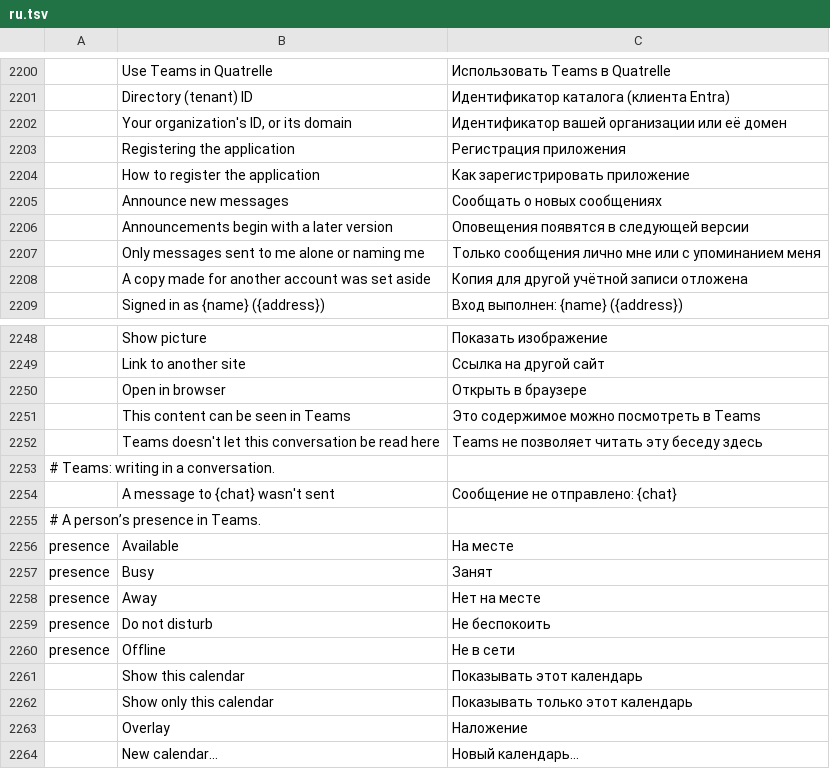
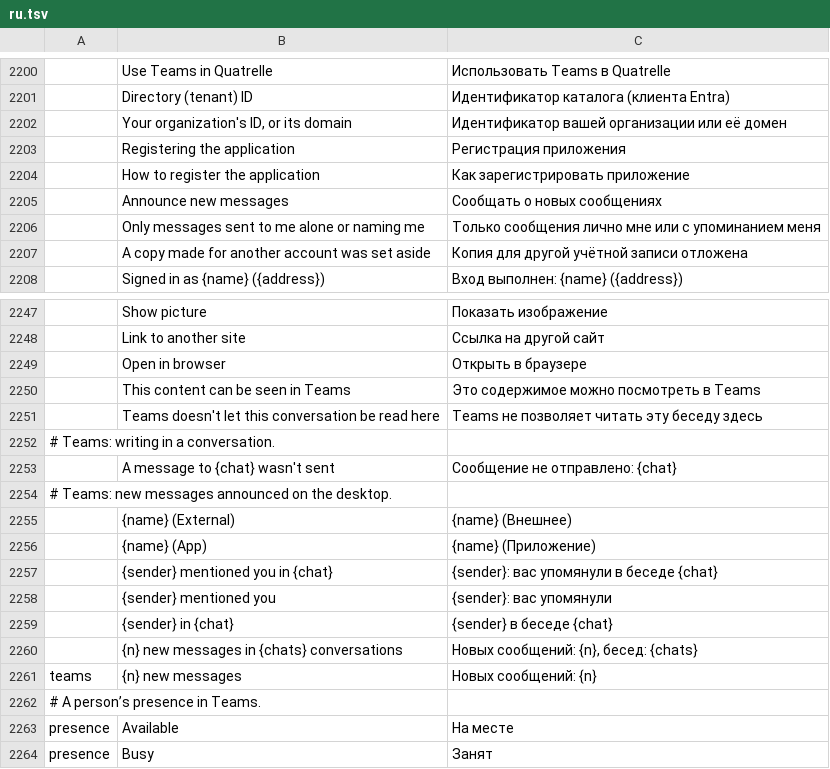
Before and after one commit to dgaudin/quatrelle, a TSV file: crates/ui-egui/src/i18n/ru.tsv, drawn as a sheet; only a part is shown, gaps mark what is left out; the shorter side is filled out with more unchanged rows; removed rows and columns are numbered as before the commit, all else as after; the diff names each change by its address in the sheet, - before the commit and + after, or states it on an @@ line.

```diff
--- a/crates/ui-egui/src/i18n/ru.tsv
+++ b/crates/ui-egui/src/i18n/ru.tsv
-row 2206:  | Announcements begin with a later version | Оповещения появятся в следующей версии
+row 2254: # Teams: new messages announced on the desktop.
+row 2255:  | {name} (External) | {name} (Внешнее)
+row 2256:  | {name} (App) | {name} (Приложение)
+row 2257:  | {sender} mentioned you in {chat} | {sender}: вас упомянули в беседе {chat}
+row 2258:  | {sender} mentioned you | {sender}: вас упомянули
+row 2259:  | {sender} in {chat} | {sender} в беседе {chat}
+row 2260:  | {n} new messages in {chats} conversations | Новых сообщений: {n}, бесед: {chats}
+row 2261: teams | {n} new messages | Новых сообщений: {n}
```
Also changed, not shown: crates/ui-egui/src/i18n/he.tsv, crates/ui-egui/src/i18n/ja.tsv, 19 other files.
